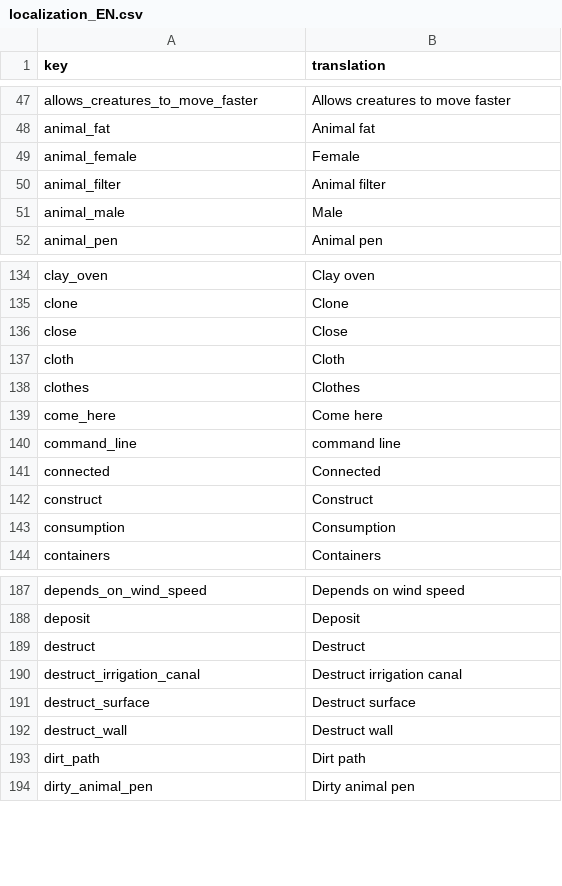
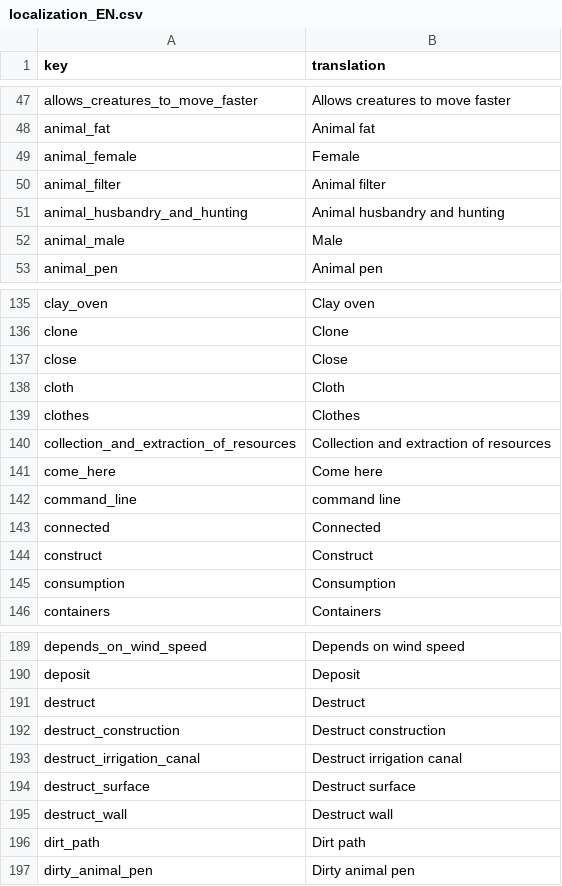
Before and after one commit to TheRickMountain/Paleon, a CSV file: Technolithic/Technolithic/Content/Localizations/localization_EN.csv, drawn as a sheet; only a part is shown, gaps mark what is left out.

```diff
--- a/Technolithic/Technolithic/Content/Localizations/localization_EN.csv
+++ b/Technolithic/Technolithic/Content/Localizations/localization_EN.csv
@@ -50,2 +50,3 @@ animal_female,Female
 animal_filter,Animal filter
+animal_husbandry_and_hunting,Animal husbandry and hunting
 animal_male,Male
@@ -138,2 +139,3 @@ cloth,Cloth
 clothes,Clothes
+collection_and_extraction_of_resources,Collection and extraction of resources
 come_here,Come here
@@ -189,2 +191,3 @@ deposit,Deposit
 destruct,Destruct
+destruct_construction,Destruct construction
 destruct_irrigation_canal,Destruct irrigation canal
```
Also changed, not shown: Technolithic/Technolithic/Content/Localizations/localization_DE.csv, Technolithic/Technolithic/Content/Localizations/localization_FR.csv, 23 other files.
